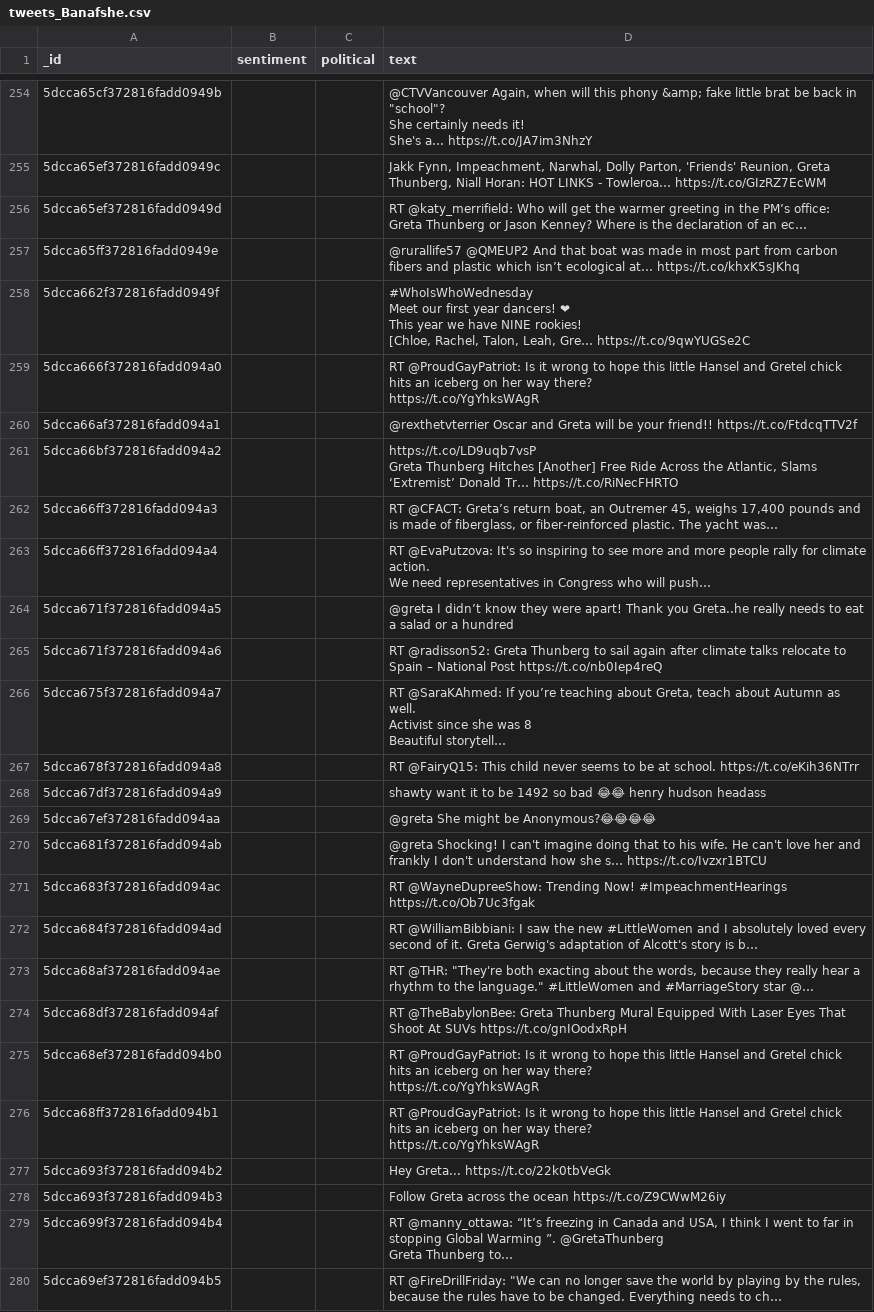
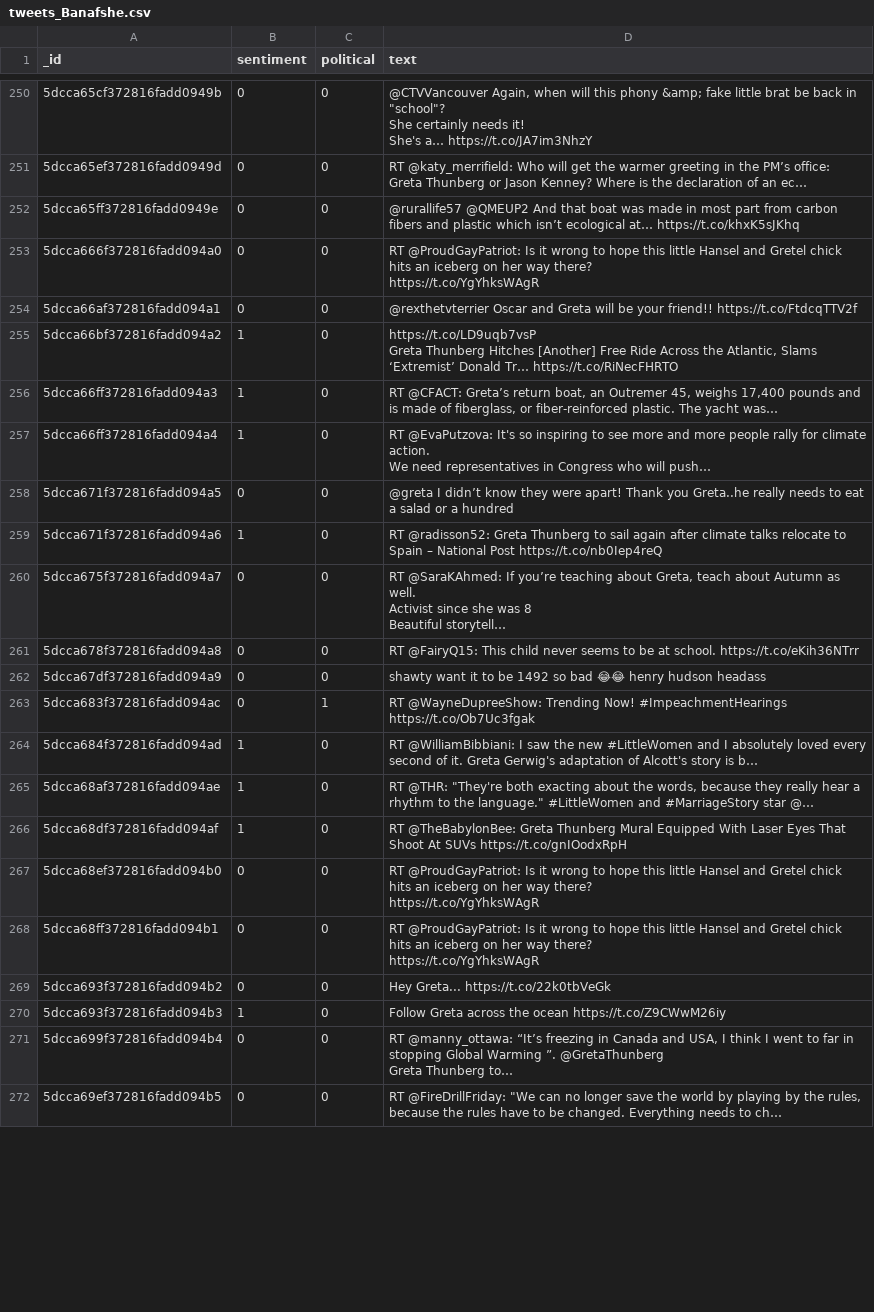
Before and after one commit to Sbagni/MachineLearning-SentimentAnalysis, a CSV file: to_label/tweets_Banafshe.csv, drawn as a sheet; only a part is shown, gaps mark what is left out; long unchanged cells end in …; removed rows and columns are numbered as before the commit, all else as after; ↵ is a line break in a cell; the diff covers the shown part only; the diff names each change by its address in the sheet, - before the commit and + after, or states it on an @@ line.

```diff
--- a/to_label/tweets_Banafshe.csv
+++ b/to_label/tweets_Banafshe.csv
-B250 (sentiment): (empty)
+B250 (sentiment): 0
-C250 (political): (empty)
+C250 (political): 0
-row 255: 5dcca65ef372816fadd0949c |  |  | Jakk Fynn, Impeachment, Narwhal, Dolly Parton, 'Friends' Reunion, Greta Thunberg, Niall Horan: HOT LINKS - Towleroa… https://t.co/GIzRZ7EcWM
-B251:B252 (sentiment): (empty)
+B251:B252 (sentiment): 0
-C251:C252 (political): (empty)
+C251:C252 (political): 0
-row 258: 5dcca662f372816fadd0949f |  |  | #WhoIsWhoWednesday ↵ Meet our first year dancers! ❤ ↵ This year we have NINE rookies! ↵ [Chloe, Rachel, Talon, Leah, Gre… https://t.co/9qwYUGSe2C
-B253:B254 (sentiment): (empty)
+B253:B254 (sentiment): 0
-C253:C262 (political): (empty)
+C253:C262 (political): 0
-B255:B257 (sentiment): (empty)
+B255:B257 (sentiment): 1
-B258 (sentiment): (empty)
+B258 (sentiment): 0
-B259 (sentiment): (empty)
+B259 (sentiment): 1
-B260:B262 (sentiment): (empty)
+B260:B262 (sentiment): 0
-row 269: 5dcca67ef372816fadd094aa |  |  | @greta She might be Anonymous?😂😂😂😂
-row 270: 5dcca681f372816fadd094ab |  |  | @greta Shocking! I can't imagine doing that to his wife. He can't love her and frankly I don't understand how she s… https://t.co/Ivzxr1BTCU
-B263 (sentiment): (empty)
+B263 (sentiment): 0
-C263 (political): (empty)
+C263 (political): 1
-B264:B266 (sentiment): (empty)
+B264:B266 (sentiment): 1
-C264:C272 (political): (empty)
+C264:C272 (political): 0
-B267:B269 (sentiment): (empty)
+B267:B269 (sentiment): 0
-B270 (sentiment): (empty)
+B270 (sentiment): 1
-B271:B272 (sentiment): (empty)
+B271:B272 (sentiment): 0
```
Also changed, not shown: 12 removed rows and 70 edited cells elsewhere in this file.
